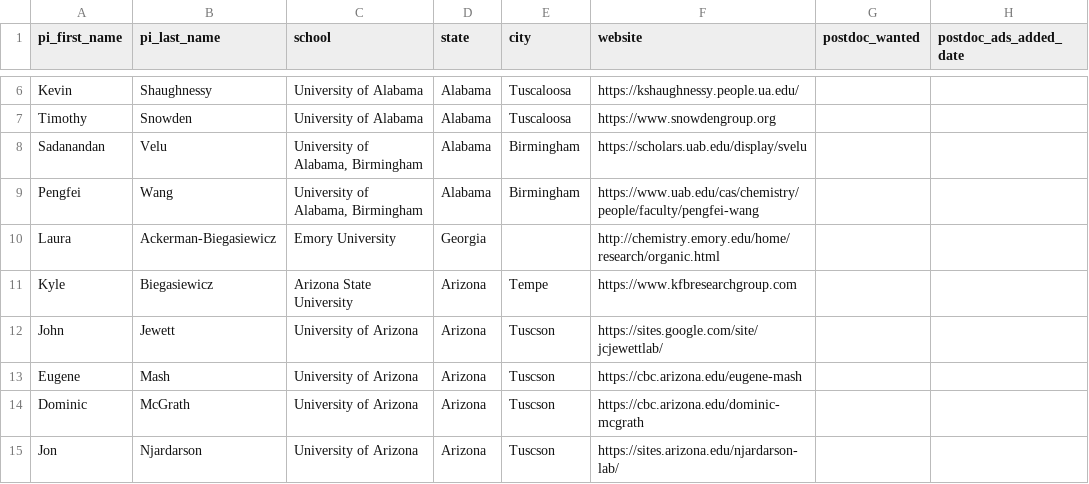
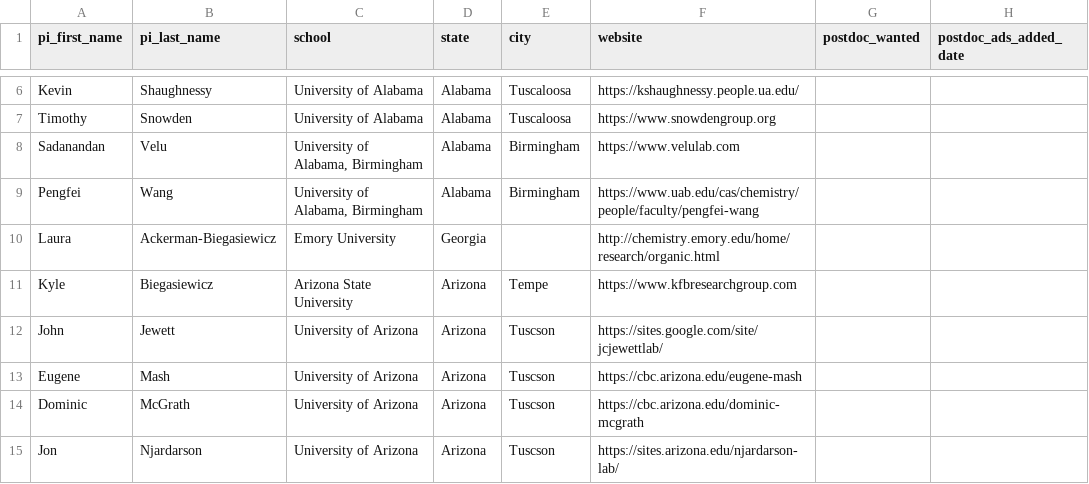
Before and after one commit to khoivan88/organiclinks-v2, a CSV file: data/organiclinks_db.csv, drawn as a sheet; only a part is shown, gaps mark what is left out; the diff names each change by its address in the sheet, - before the commit and + after, or states it on an @@ line.

Commit message:
Committing spreadsheet content on 2/6/2024: by b-myers@onu.edu Annoyed Yet-Maybe

```diff
--- a/data/organiclinks_db.csv
+++ b/data/organiclinks_db.csv
-F8 (website): https://scholars.uab.edu/display/svelu
+F8 (website): https://www.velulab.com
```
